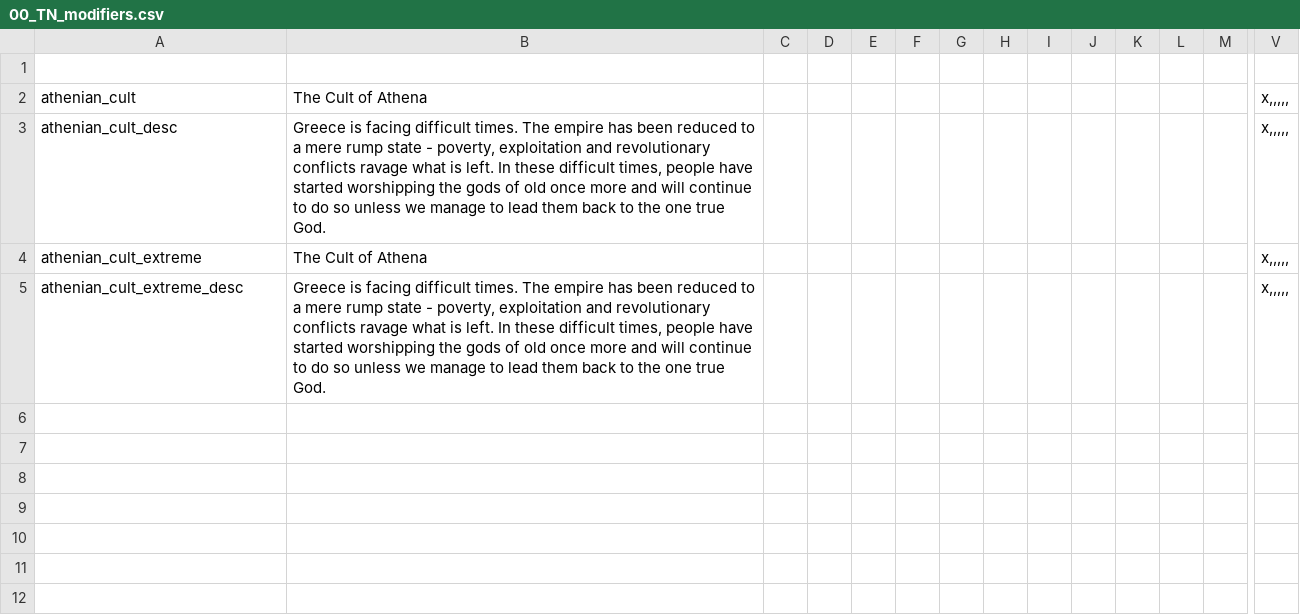
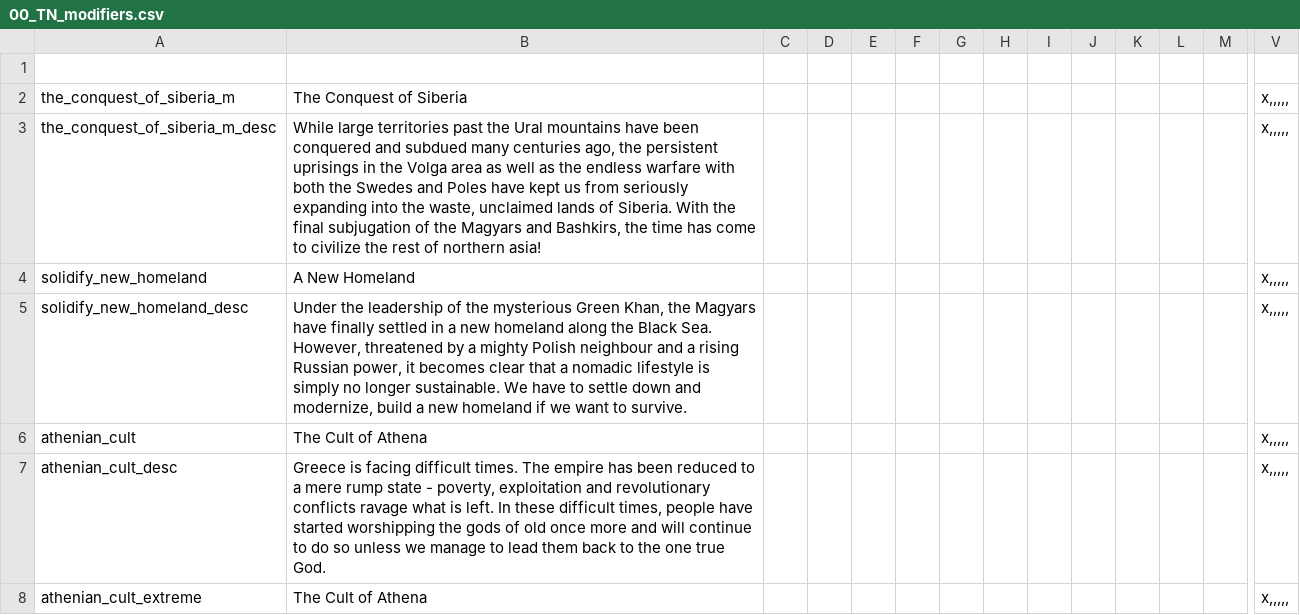
Before and after one commit to TerraNovaVictoria/TerraNova, a CSV file: localisation/00_TN_modifiers.csv, drawn as a sheet; only a part is shown, gaps mark what is left out; the shorter side is filled out with more unchanged rows; rows hold the shown columns only; the diff names each change by its address in the sheet, - before the commit and + after, or states it on an @@ line.

```diff
--- a/localisation/00_TN_modifiers.csv
+++ b/localisation/00_TN_modifiers.csv
+row 2: the_conquest_of_siberia_m | The Conquest of Siberia |  |  |  |  |  |  |  |  |  |  |  | x,,,,,
+row 3: the_conquest_of_siberia_m_desc | While large territories past the Ural mountains have been conquered and subdued many centuries ago, the persistent uprisings in the Volga area as well as the endless warfare with both the Swedes and Poles have kept us from seriously expanding into the waste, unclaimed lands of Siberia. With the final subjugation of the Magyars and Bashkirs, the time has come to civilize the rest of northern asia! |  |  |  |  |  |  |  |  |  |  |  | x,,,,,
+row 4: solidify_new_homeland | A New Homeland |  |  |  |  |  |  |  |  |  |  |  | x,,,,,
+row 5: solidify_new_homeland_desc | Under the leadership of the mysterious Green Khan, the Magyars have finally settled in a new homeland along the Black Sea. However, threatened by a mighty Polish neighbour and a rising Russian power, it becomes clear that a nomadic lifestyle is simply no longer sustainable. We have to settle down and modernize, build a new homeland if we want to survive. |  |  |  |  |  |  |  |  |  |  |  | x,,,,,
```
Also changed, not shown: localisation/00_TN_countries.csv, localisation/00_TN_events.csv, 40 other files.
